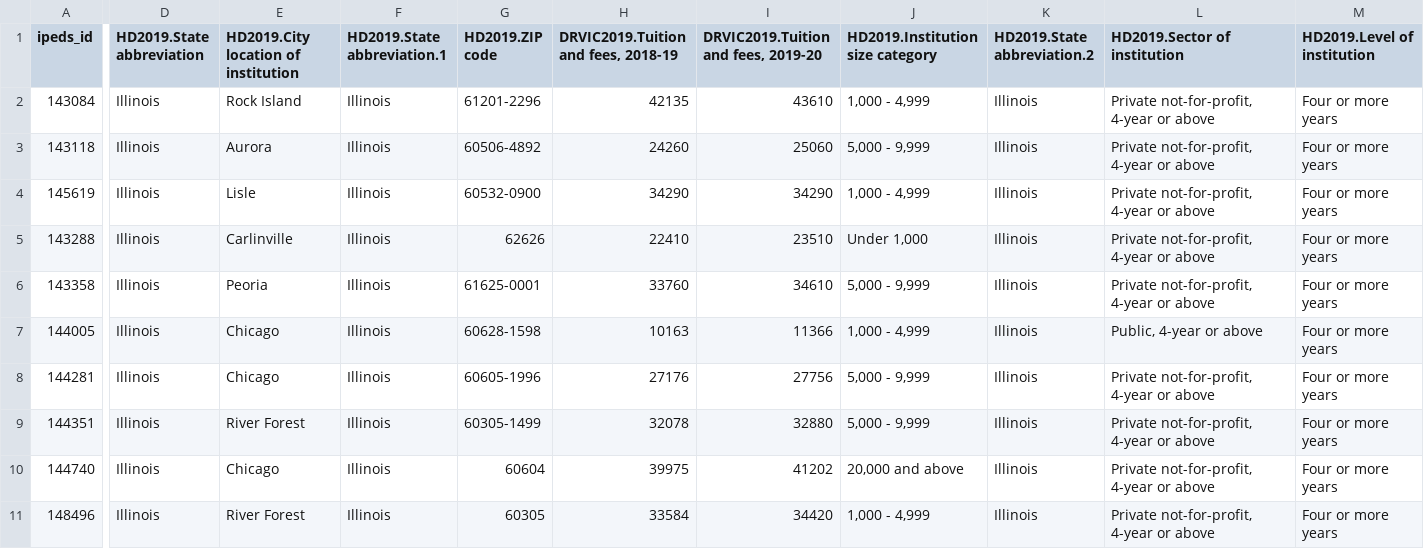
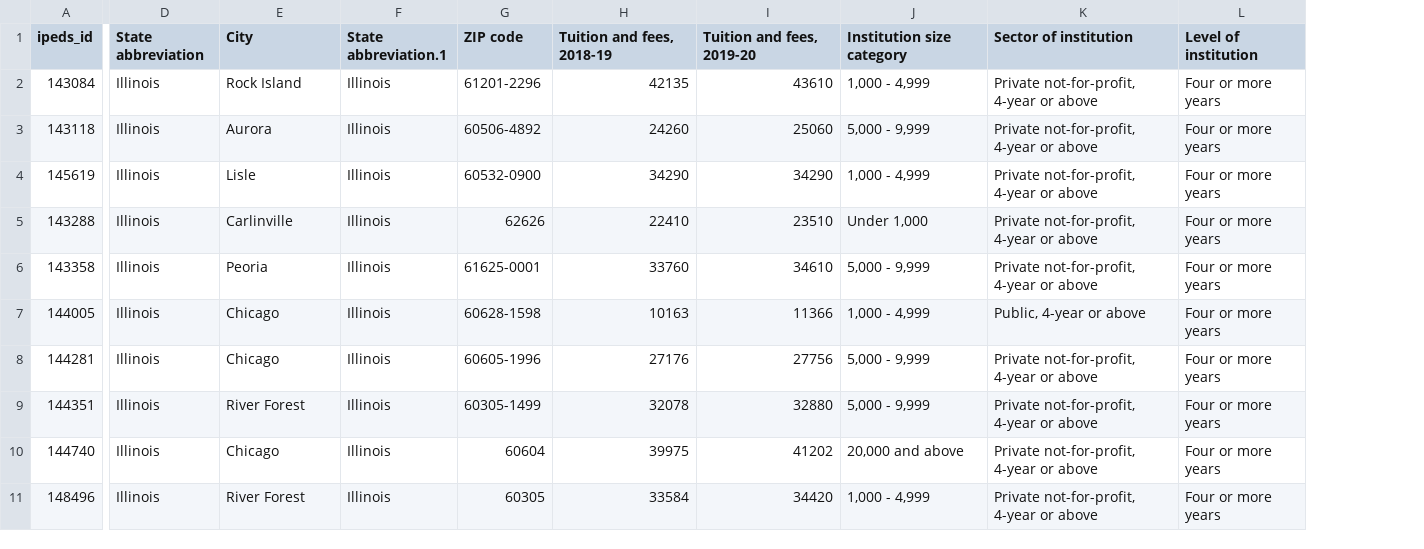
Before and after one commit to carlit-os/IL_colleges_covid, a CSV file: datasets/illinois/ipeds/ipeds.csv, drawn as a sheet; only a part is shown, gaps mark what is left out; removed rows and columns are numbered as before the commit, all else as after; the diff covers the shown part only; the diff names each change by its address in the sheet, - before the commit and + after, or states it on an @@ line.

Commit message:
Cleaned IPED columns, Cases per capita histogram

```diff
--- a/datasets/illinois/ipeds/ipeds.csv
+++ b/datasets/illinois/ipeds/ipeds.csv
-column K (HD2019.State abbreviation.2), rows 2-11: all Illinois
-D1: HD2019.State abbreviation
+D1: State abbreviation
-E1: HD2019.City location of institution
+E1: City
-F1: HD2019.State abbreviation.1
+F1: State abbreviation.1
-G1: HD2019.ZIP code
+G1: ZIP code
-H1: DRVIC2019.Tuition and fees, 2018-19
+H1: Tuition and fees, 2018-19
-I1: DRVIC2019.Tuition and fees, 2019-20
+I1: Tuition and fees, 2019-20
-J1: HD2019.Institution size category
+J1: Institution size category
-K1: HD2019.Sector of institution
+K1: Sector of institution
-L1: HD2019.Level of institution
+L1: Level of institution
```
Also changed, not shown: 4 edited cells elsewhere in this file, 1 other file.
